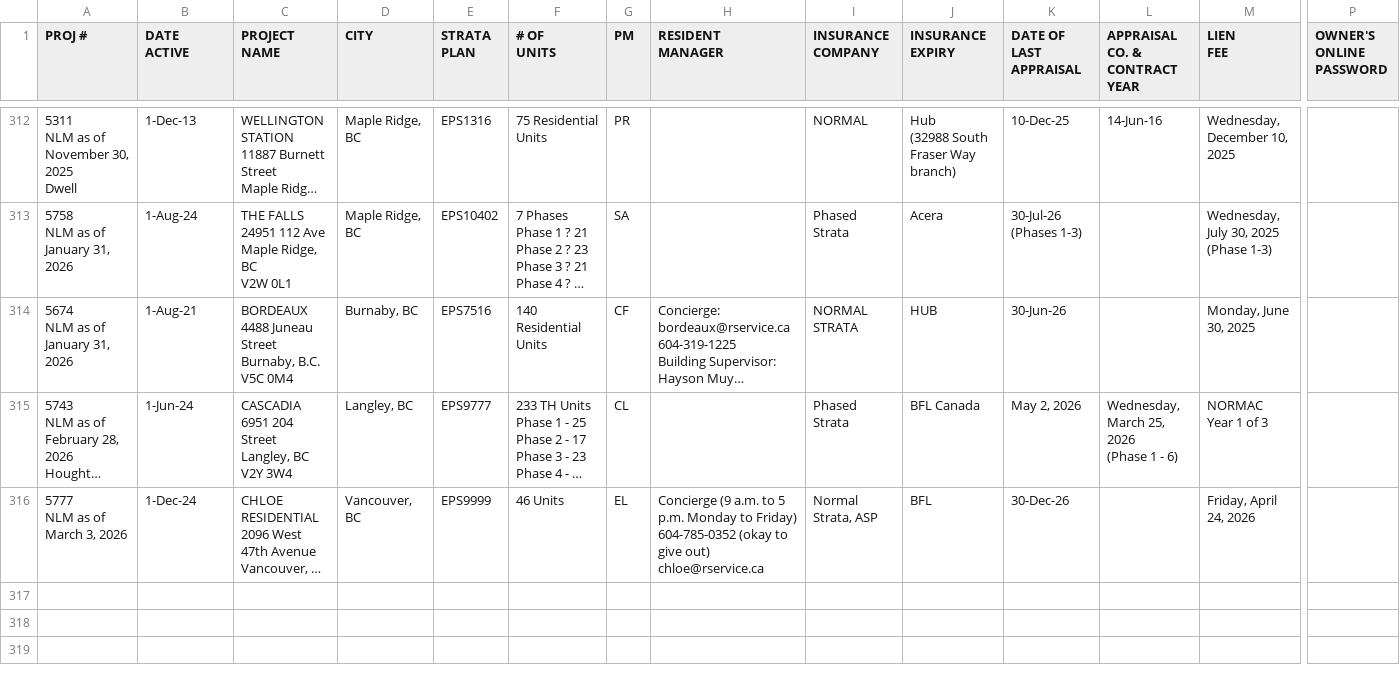
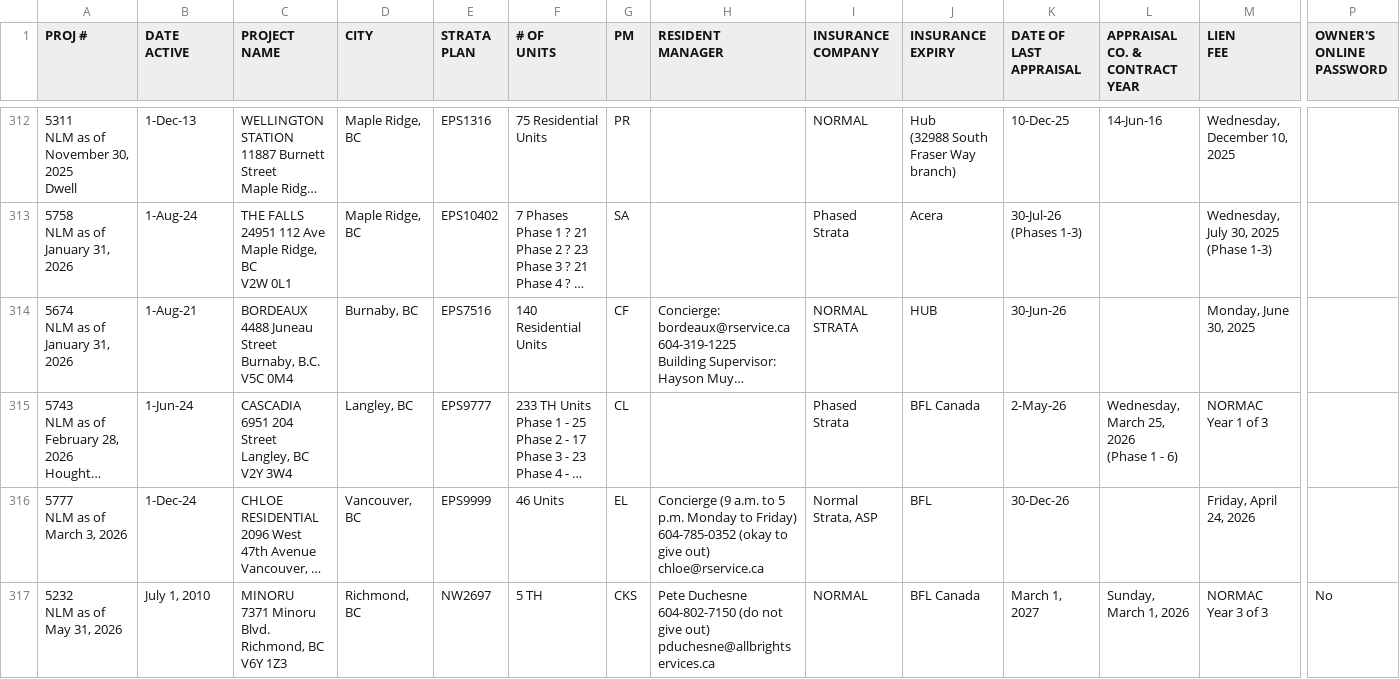
Before and after one commit to zeyongj/zeyongj.github.io, a CSV file: data/nlm.csv, drawn as a sheet; only a part is shown, gaps mark what is left out; long unchanged cells end in …; rows hold the shown columns only; ↵ is a line break in a cell; the diff names each change by its address in the sheet, - before the commit and + after, or states it on an @@ line.

Commit message:
Update nlm.csv

```diff
--- a/data/nlm.csv
+++ b/data/nlm.csv
-K315 (DATE OF LAST APPRAISAL): May 2, 2026
+K315 (DATE OF LAST APPRAISAL): 2-May-26
+row 317: 5232 ↵ NLM as of May 31, 2026 | July 1, 2010 | MINORU ↵ 7371 Minoru Blvd. ↵ Richmond, BC ↵ V6Y 1Z3 | Richmond, BC | NW2697 | 5 TH | CKS | Pete Duchesne ↵ 604-802-7150 (do not give out) ↵ pduchesne@allbrightservices.ca | NORMAL | BFL Canada | March 1, 2027 | Sunday, March 1, 2026 | NORMAC ↵ Year 3 of 3 | No
```
